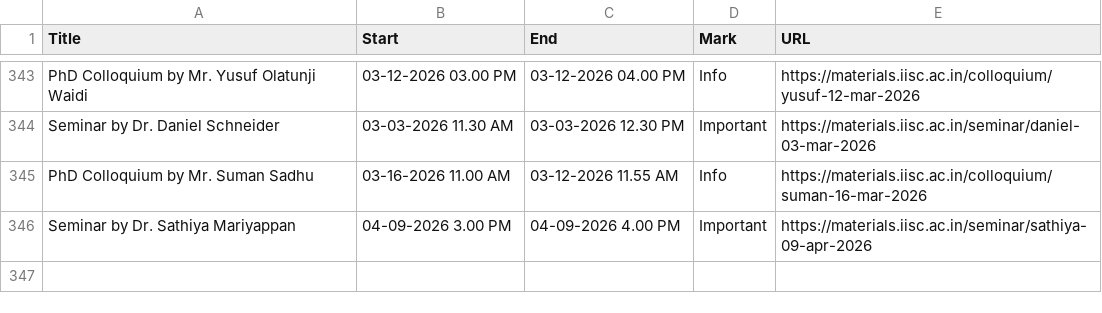
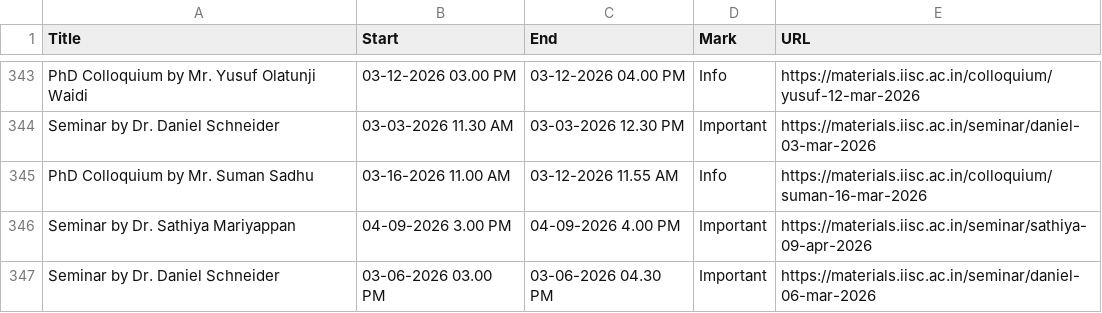
Before and after one commit to mte-iisc/materials-iisc, a CSV file: events/events.csv, drawn as a sheet; only a part is shown, gaps mark what is left out; the diff names each change by its address in the sheet, - before the commit and + after, or states it on an @@ line.

```diff
--- a/events/events.csv
+++ b/events/events.csv
+row 347: Seminar by Dr. Daniel Schneider | 03-06-2026 03.00 PM | 03-06-2026 04.30 PM | Important | https://materials.iisc.ac.in/seminar/daniel-06-mar-2026
```
Also changed, not shown: _site/events/events.csv, 10 other files.
